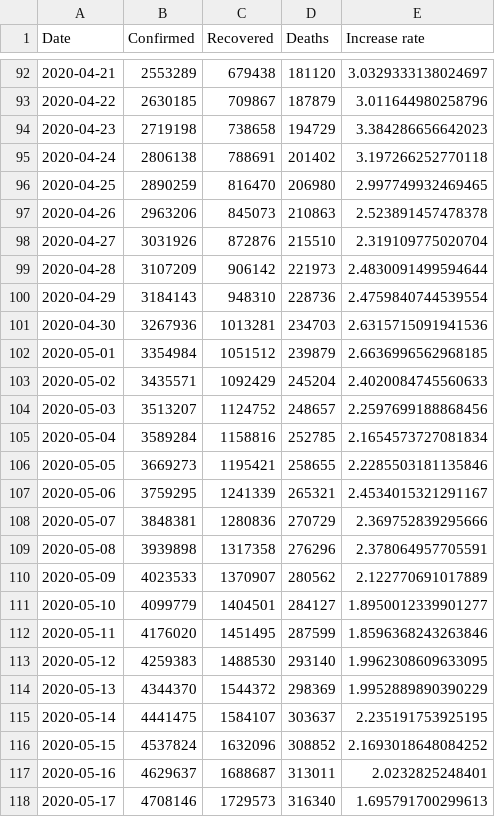
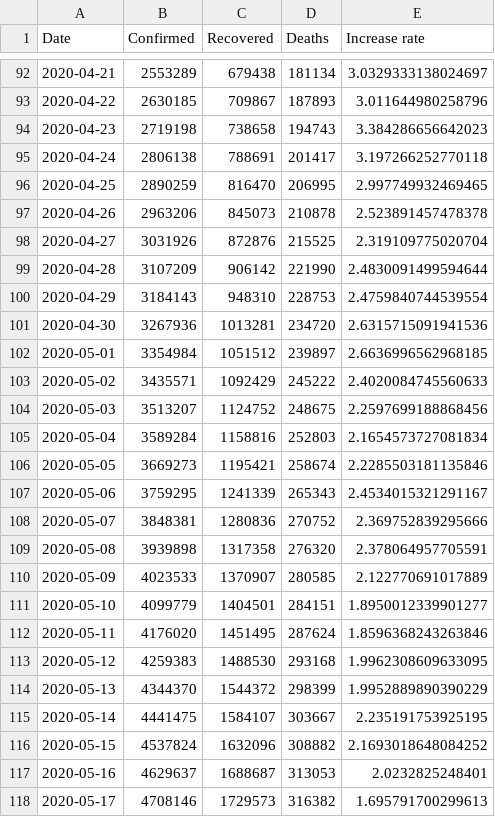
Before and after one commit to KastB/covid-19, a CSV file: data/worldwide-aggregated.csv, drawn as a sheet; only a part is shown, gaps mark what is left out; the diff covers the shown part only.

```diff
--- a/data/worldwide-aggregated.csv
+++ b/data/worldwide-aggregated.csv
@@ -92,27 +92,27 @@ Date,Confirmed,Recovered,Deaths,Increase rate
-2020-04-21,2553289,679438,181120,3.0329333138024697
-2020-04-22,2630185,709867,187879,3.011644980258796
-2020-04-23,2719198,738658,194729,3.384286656642023
-2020-04-24,2806138,788691,201402,3.197266252770118
-2020-04-25,2890259,816470,206980,2.997749932469465
-2020-04-26,2963206,845073,210863,2.523891457478378
-2020-04-27,3031926,872876,215510,2.319109775020704
-2020-04-28,3107209,906142,221973,2.4830091499594644
-2020-04-29,3184143,948310,228736,2.4759840744539554
-2020-04-30,3267936,1013281,234703,2.6315715091941536
-2020-05-01,3354984,1051512,239879,2.6636996562968185
-2020-05-02,3435571,1092429,245204,2.4020084745560633
-2020-05-03,3513207,1124752,248657,2.2597699188868456
-2020-05-04,3589284,1158816,252785,2.1654573727081834
-2020-05-05,3669273,1195421,258655,2.2285503181135846
-2020-05-06,3759295,1241339,265321,2.4534015321291167
-2020-05-07,3848381,1280836,270729,2.369752839295666
-2020-05-08,3939898,1317358,276296,2.378064957705591
-2020-05-09,4023533,1370907,280562,2.122770691017889
-2020-05-10,4099779,1404501,284127,1.8950012339901277
-2020-05-11,4176020,1451495,287599,1.8596368243263846
-2020-05-12,4259383,1488530,293140,1.9962308609633095
-2020-05-13,4344370,1544372,298369,1.9952889890390229
-2020-05-14,4441475,1584107,303637,2.235191753925195
-2020-05-15,4537824,1632096,308852,2.1693018648084252
-2020-05-16,4629637,1688687,313011,2.0232825248401
-2020-05-17,4708146,1729573,316340,1.695791700299613
+2020-04-21,2553289,679438,181134,3.0329333138024697
+2020-04-22,2630185,709867,187893,3.011644980258796
+2020-04-23,2719198,738658,194743,3.384286656642023
+2020-04-24,2806138,788691,201417,3.197266252770118
+2020-04-25,2890259,816470,206995,2.997749932469465
+2020-04-26,2963206,845073,210878,2.523891457478378
+2020-04-27,3031926,872876,215525,2.319109775020704
+2020-04-28,3107209,906142,221990,2.4830091499594644
+2020-04-29,3184143,948310,228753,2.4759840744539554
+2020-04-30,3267936,1013281,234720,2.6315715091941536
+2020-05-01,3354984,1051512,239897,2.6636996562968185
+2020-05-02,3435571,1092429,245222,2.4020084745560633
+2020-05-03,3513207,1124752,248675,2.2597699188868456
+2020-05-04,3589284,1158816,252803,2.1654573727081834
+2020-05-05,3669273,1195421,258674,2.2285503181135846
+2020-05-06,3759295,1241339,265343,2.4534015321291167
+2020-05-07,3848381,1280836,270752,2.369752839295666
+2020-05-08,3939898,1317358,276320,2.378064957705591
+2020-05-09,4023533,1370907,280585,2.122770691017889
+2020-05-10,4099779,1404501,284151,1.8950012339901277
+2020-05-11,4176020,1451495,287624,1.8596368243263846
+2020-05-12,4259383,1488530,293168,1.9962308609633095
+2020-05-13,4344370,1544372,298399,1.9952889890390229
+2020-05-14,4441475,1584107,303667,2.235191753925195
+2020-05-15,4537824,1632096,308882,2.1693018648084252
+2020-05-16,4629637,1688687,313053,2.0232825248401
+2020-05-17,4708146,1729573,316382,1.695791700299613
```
Also changed, not shown: 1 added row and 69 edited cells elsewhere in this file, data/key-countries-pivoted.csv, 3 other files.
